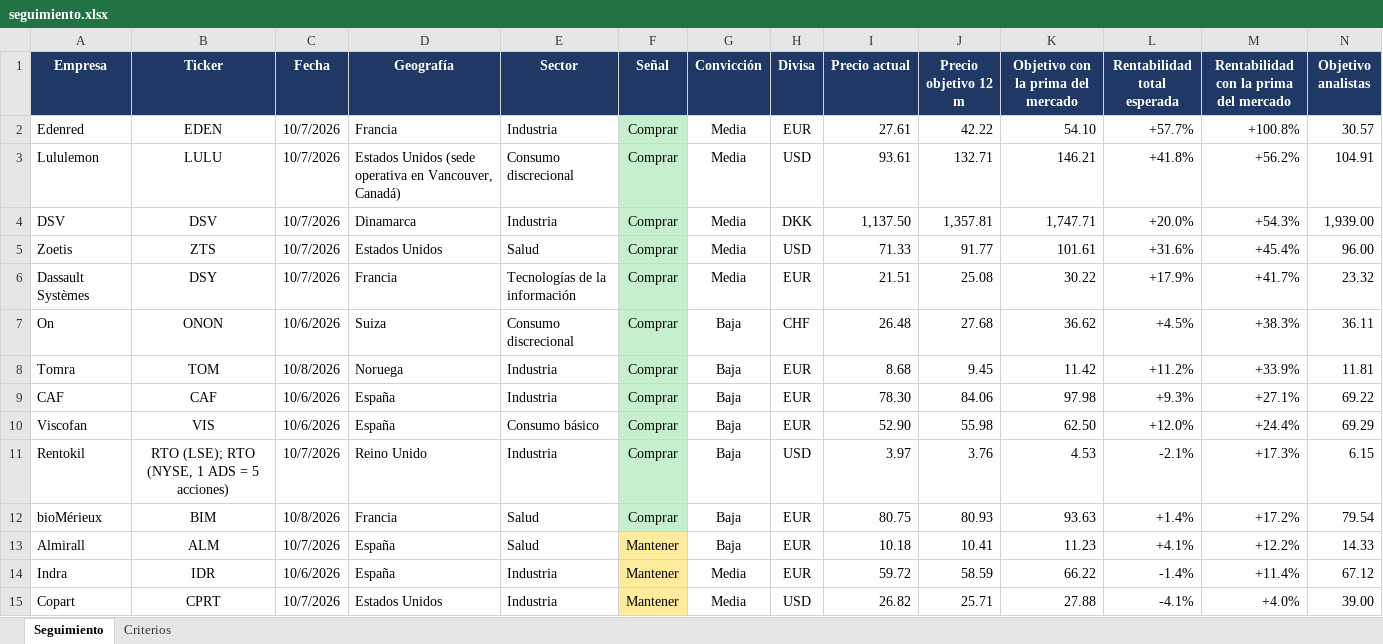
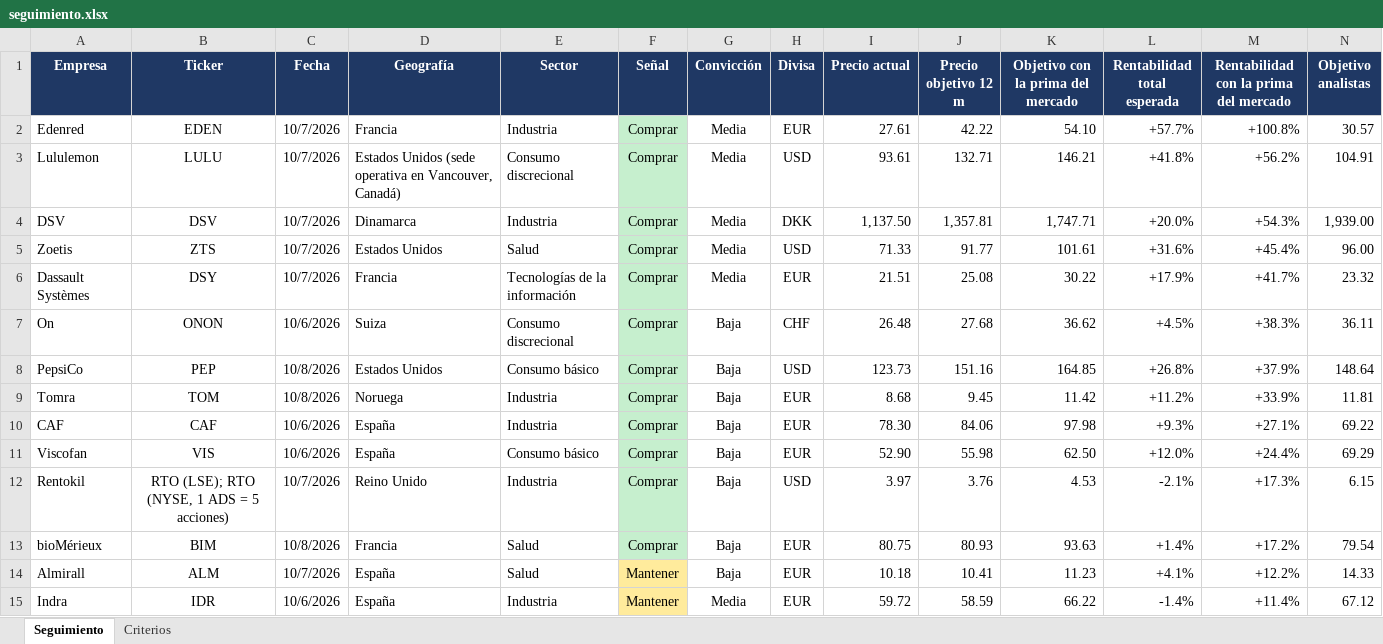
Before and after one commit to HotisS/analisis-inversion, an Excel workbook: seguimiento.xlsx, sheet Seguimiento, drawn as a sheet; only a part is shown; the shorter side is filled out with more unchanged rows; values as stored, in another font and other column widths than the file's, no borders; rows hold the shown columns only; the diff names each change by its address in the sheet, - before the commit and + after, or states it on an @@ line.

```diff
--- a/seguimiento.xlsx (sheet Seguimiento)
+++ b/seguimiento.xlsx (sheet Seguimiento)
+row 8: PepsiCo | PEP | 10/8/2026 | Estados Unidos | Consumo básico | Comprar | Baja | USD | 123.73 | 151.16 | 164.85 | +26.8% | +37.9% | 148.64
```
Also changed, not shown: 17 other files.
